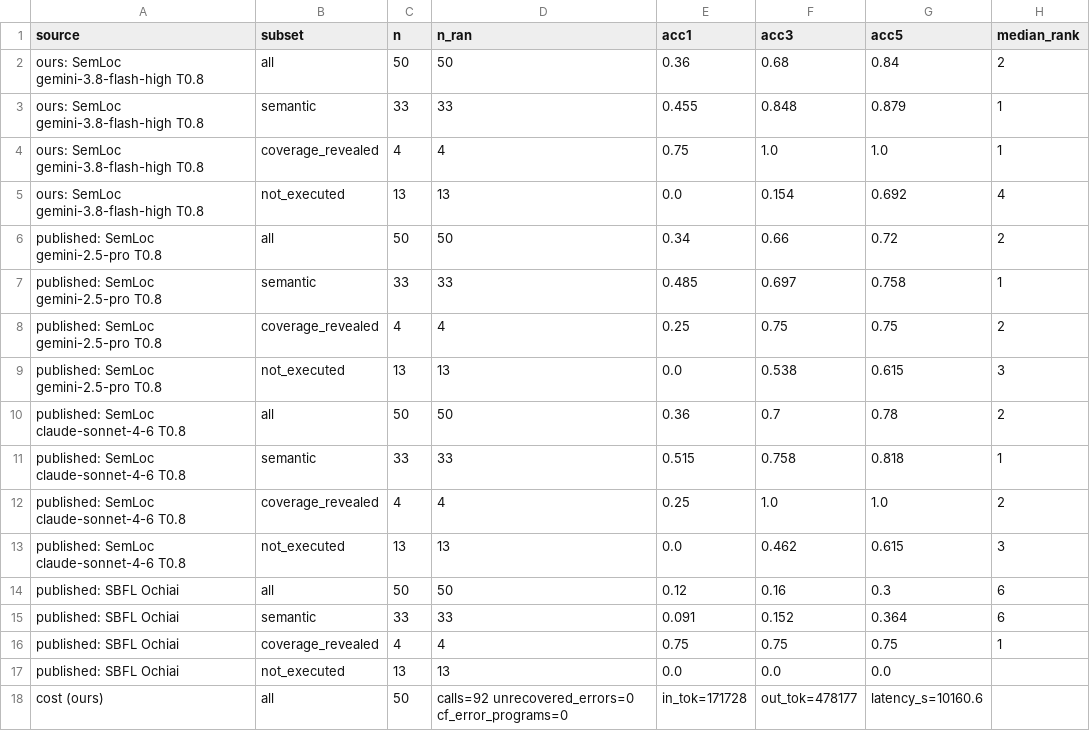
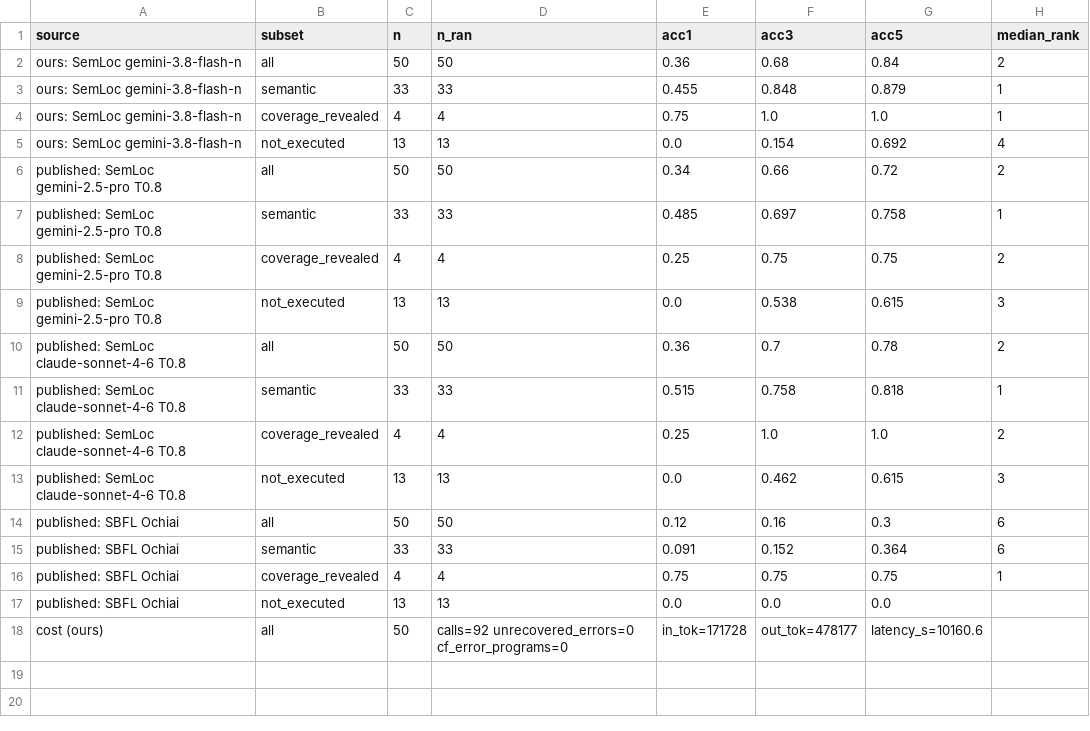
Before and after one commit to doanan293/grounded-or-guessed, a CSV file: data/pilot_dev_gemini_default.csv, drawn as a sheet.

Commit message:
fix: deferred review minors — cache key tag/max_tokens, timeout retries, empty choices, label retry, pilot_table paths/label, spec labels

```diff
--- a/data/pilot_dev_gemini_default.csv
+++ b/data/pilot_dev_gemini_default.csv
@@ -1,6 +1,6 @@
 source,subset,n,n_ran,acc1,acc3,acc5,median_rank
-ours: SemLoc gemini-3.8-flash-high T0.8,all,50,50,0.36,0.68,0.84,2
-ours: SemLoc gemini-3.8-flash-high T0.8,semantic,33,33,0.455,0.848,0.879,1
-ours: SemLoc gemini-3.8-flash-high T0.8,coverage_revealed,4,4,0.75,1.0,1.0,1
-ours: SemLoc gemini-3.8-flash-high T0.8,not_executed,13,13,0.0,0.154,0.692,4
+ours: SemLoc gemini-3.8-flash-n,all,50,50,0.36,0.68,0.84,2
+ours: SemLoc gemini-3.8-flash-n,semantic,33,33,0.455,0.848,0.879,1
+ours: SemLoc gemini-3.8-flash-n,coverage_revealed,4,4,0.75,1.0,1.0,1
+ours: SemLoc gemini-3.8-flash-n,not_executed,13,13,0.0,0.154,0.692,4
 published: SemLoc gemini-2.5-pro T0.8,all,50,50,0.34,0.66,0.72,2
```
Also changed, not shown: 8 other files.
